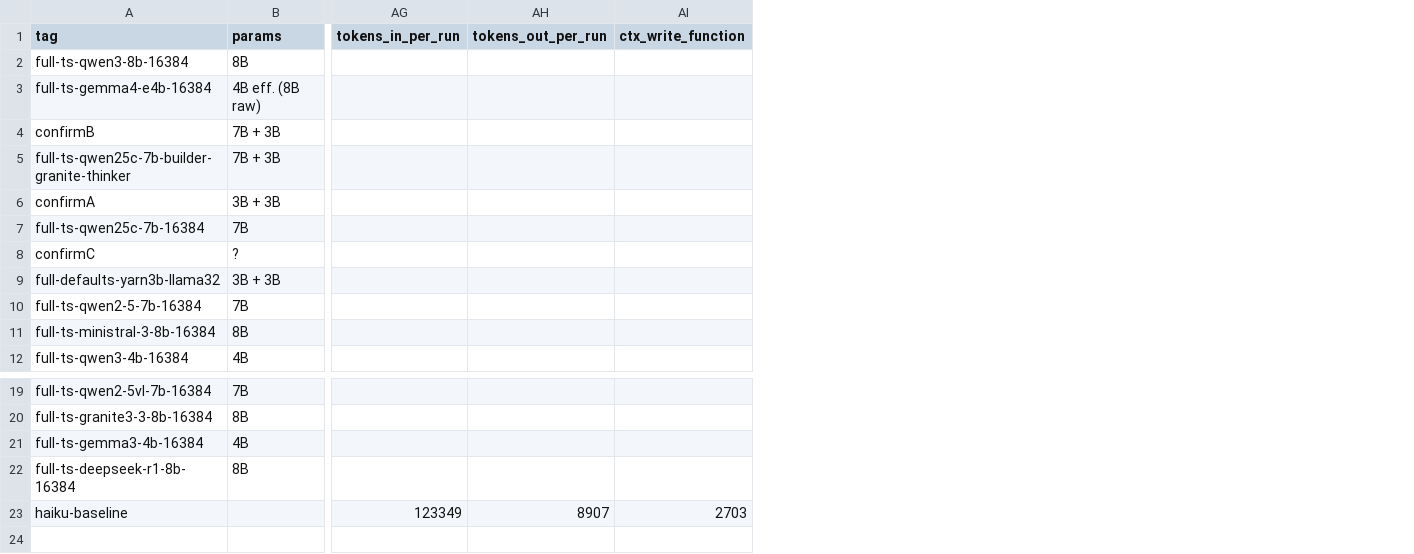
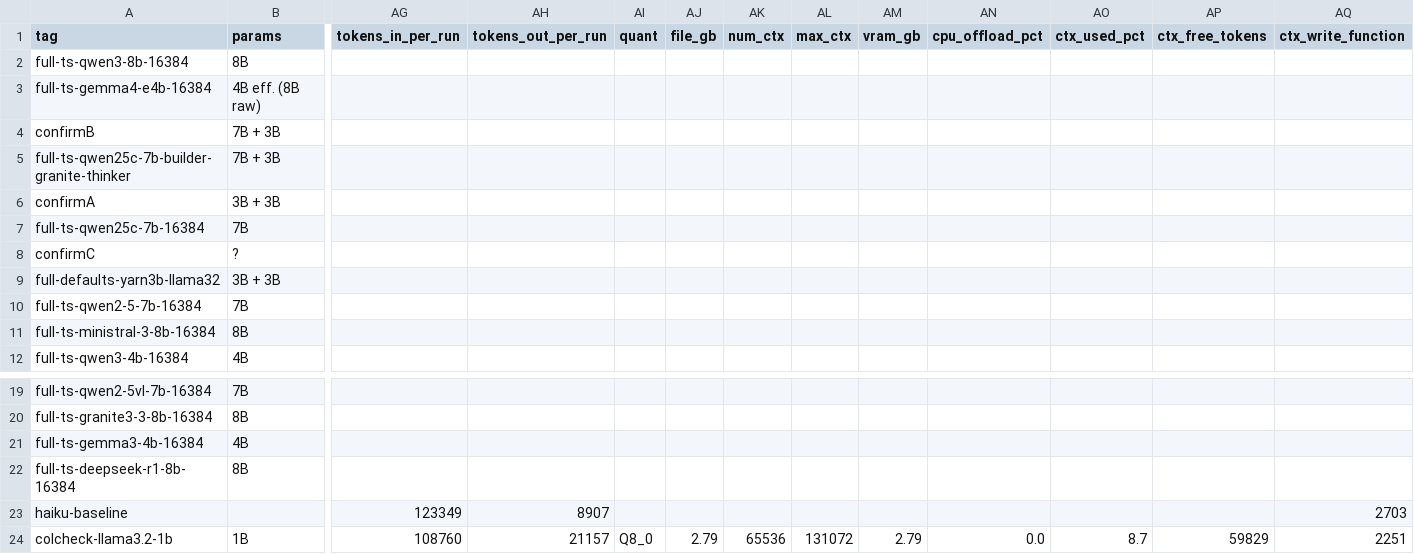
Before and after one commit to maxh8086/tokenfrugal, a CSV file: Benchmark/results/benchmark.csv, drawn as a sheet; only a part is shown, gaps mark what is left out; rows hold the shown columns only; the diff names each change by its address in the sheet, - before the commit and + after, or states it on an @@ line.

Commit message:
Benchmark: record quant, loaded size, context window, VRAM and CPU offload per model

```diff
--- a/Benchmark/results/benchmark.csv
+++ b/Benchmark/results/benchmark.csv
+column AI (quant), empty
+column AJ (file_gb), empty
+column AK (num_ctx), empty
+column AL (max_ctx), empty
+column AM (vram_gb), empty
+column AN (cpu_offload_pct), empty
+column AO (ctx_used_pct), empty
+column AP (ctx_free_tokens), empty
+row 24: colcheck-llama3.2-1b | 1B | 108760 | 21157 | Q8_0 | 2.79 | 65536 | 131072 | 2.79 | 0.0 | 8.7 | 59829 | 2251
```
Also changed, not shown: 3 other files.
